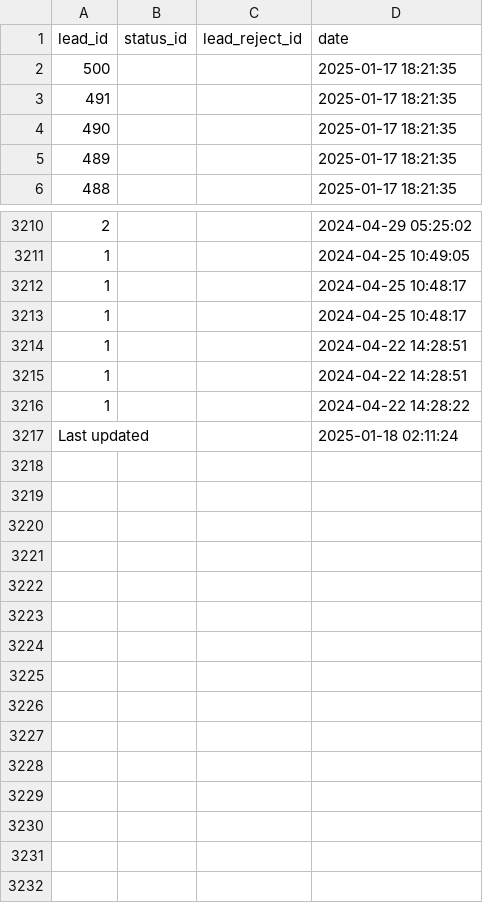
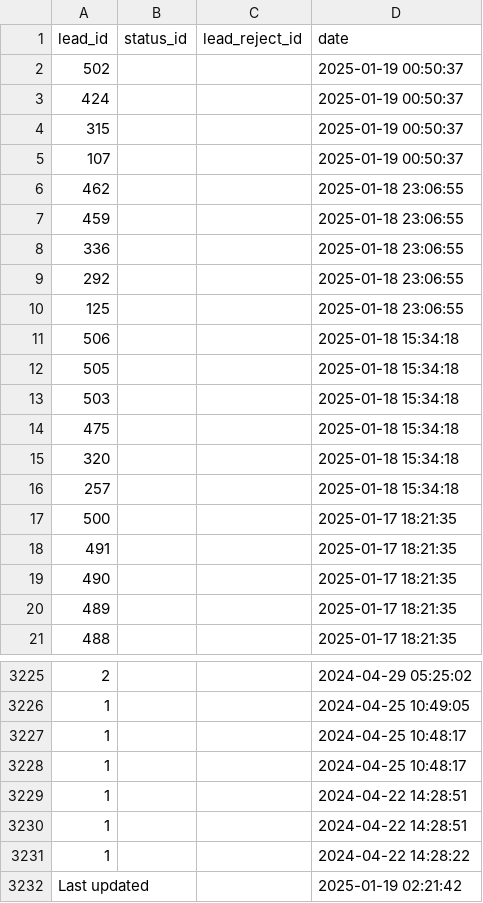
Before and after one commit to ifpfptatmc/KO_alfacrm_data, a CSV file: leads_history_changes.csv, drawn as a sheet; only a part is shown, gaps mark what is left out.

```diff
--- a/leads_history_changes.csv
+++ b/leads_history_changes.csv
@@ -1,2 +1,17 @@
 lead_id,status_id,lead_reject_id,date
+502,,,2025-01-19 00:50:37
+424,,,2025-01-19 00:50:37
+315,,,2025-01-19 00:50:37
+107,,,2025-01-19 00:50:37
+462,,,2025-01-18 23:06:55
+459,,,2025-01-18 23:06:55
+336,,,2025-01-18 23:06:55
+292,,,2025-01-18 23:06:55
+125,,,2025-01-18 23:06:55
+506,,,2025-01-18 15:34:18
+505,,,2025-01-18 15:34:18
+503,,,2025-01-18 15:34:18
+475,,,2025-01-18 15:34:18
+320,,,2025-01-18 15:34:18
+257,,,2025-01-18 15:34:18
 500,,,2025-01-17 18:21:35
@@ -3216,2 +3231,2 @@ lead_id,status_id,lead_reject_id,date
 1,,,2024-04-22 14:28:22
-Last updated,,,2025-01-18 02:11:24
+Last updated,,,2025-01-19 02:21:42
```
Also changed, not shown: customers_statuses_sources.csv, leads_statuses_sources.csv, 1 other file.
